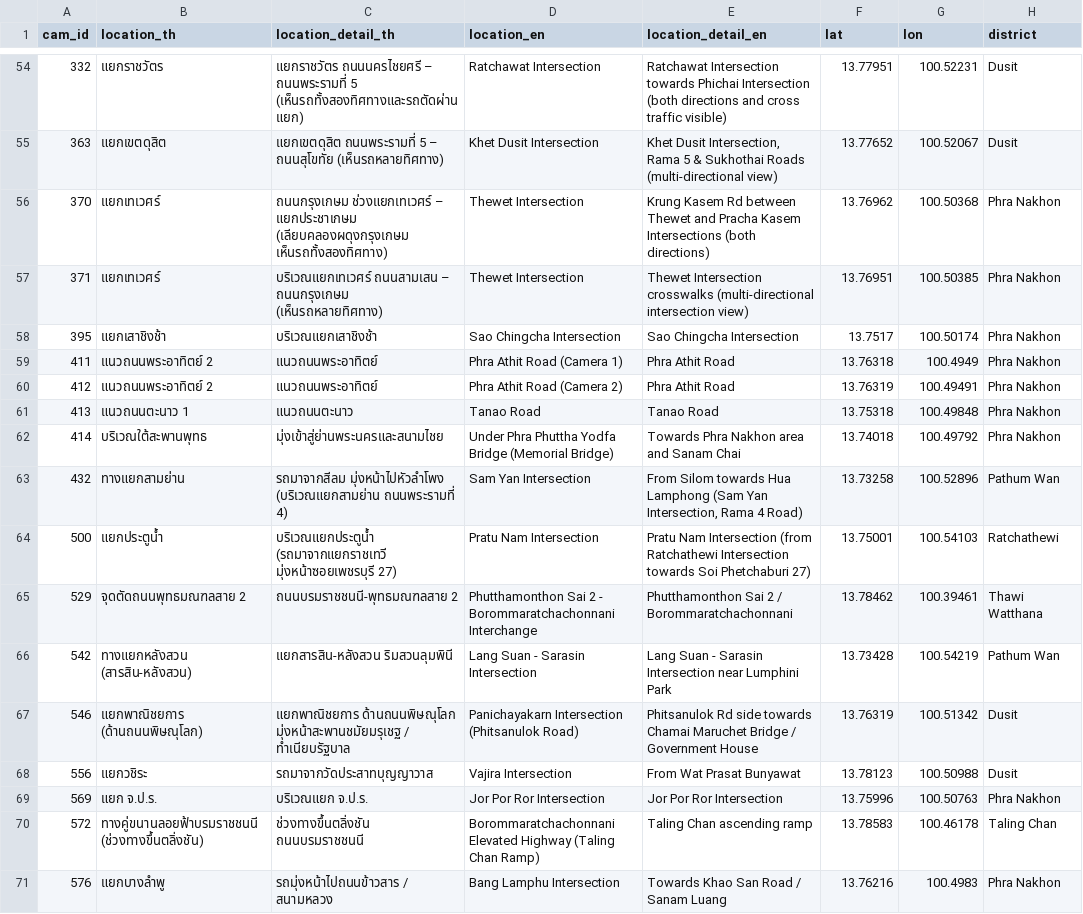
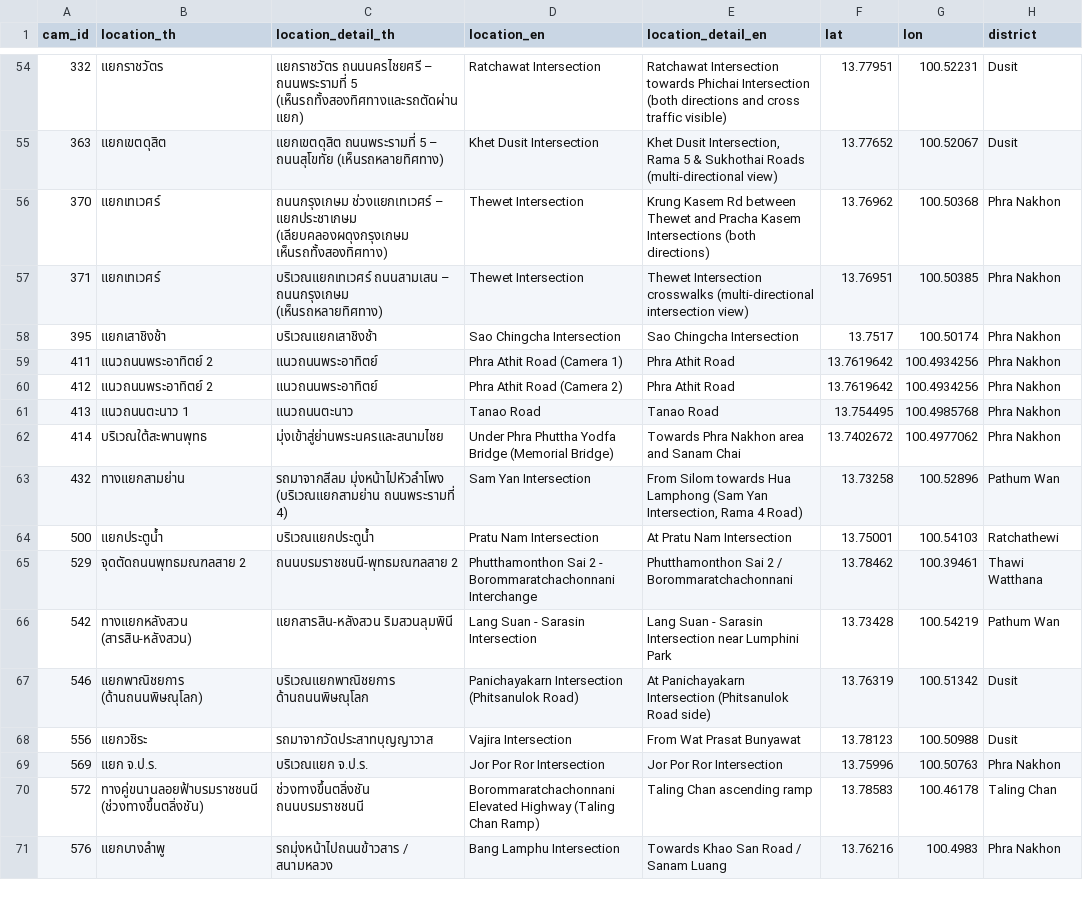
Before and after one commit to nontaphatfirm/BKK-Pulse, a CSV file: Dataset_Clean_V1/cctv_info_cleaned.csv, drawn as a sheet; only a part is shown, gaps mark what is left out; the diff covers the shown part only; the diff names each change by its address in the sheet, - before the commit and + after, or states it on an @@ line.

Commit message:
chore(00-qa): rebuild V2.1 cleaned metadata after PR #12 sync

```diff
--- a/Dataset_Clean_V1/cctv_info_cleaned.csv
+++ b/Dataset_Clean_V1/cctv_info_cleaned.csv
-F59 (lat): 13.76318
+F59 (lat): 13.7619642
-G59 (lon): 100.4949
+G59 (lon): 100.4934256
-F60 (lat): 13.76319
+F60 (lat): 13.7619642
-G60 (lon): 100.49491
+G60 (lon): 100.4934256
-F61 (lat): 13.75318
+F61 (lat): 13.754495
-G61 (lon): 100.49848
+G61 (lon): 100.4985768
-F62 (lat): 13.74018
+F62 (lat): 13.7402672
-G62 (lon): 100.49792
+G62 (lon): 100.4977062
-C64 (location_detail_th): บริเวณแยกประตูน้ำ (รถมาจากแยกราชเทวี มุ่งหน้าซอยเพชรบุรี 27)
+C64 (location_detail_th): บริเวณแยกประตูน้ำ
-E64 (location_detail_en): Pratu Nam Intersection (from Ratchathewi Intersection towards Soi Phetchaburi 27)
+E64 (location_detail_en): At Pratu Nam Intersection
-C67 (location_detail_th): แยกพาณิชยการ ด้านถนนพิษณุโลก มุ่งหน้าสะพานชมัยมรุเชฐ / ทำเนียบรัฐบาล
+C67 (location_detail_th): บริเวณแยกพาณิชยการ ด้านถนนพิษณุโลก
-E67 (location_detail_en): Phitsanulok Rd side towards Chamai Maruchet Bridge / Government House
+E67 (location_detail_en): At Panichayakarn Intersection (Phitsanulok Road side)
```
Also changed, not shown: 65 edited cells elsewhere in this file, 2 other files.
